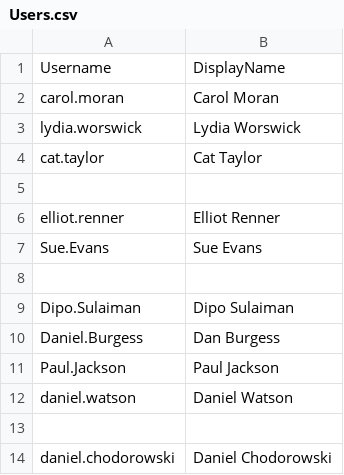
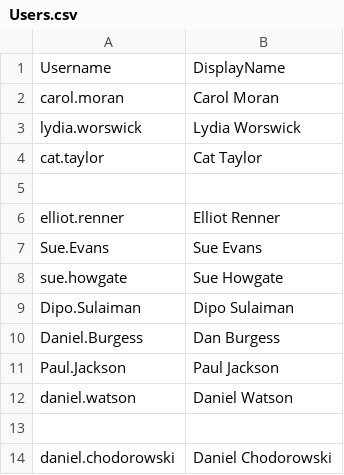
Before and after one commit to ElliotRenner/Ableworld-1, a CSV file: Users.csv, drawn as a sheet; only a part is shown; the diff names each change by its address in the sheet, - before the commit and + after, or states it on an @@ line.

Commit message:
Update Users.csv

```diff
--- a/Users.csv
+++ b/Users.csv
-row 8: (empty)
+row 8: sue.howgate | Sue Howgate
```
